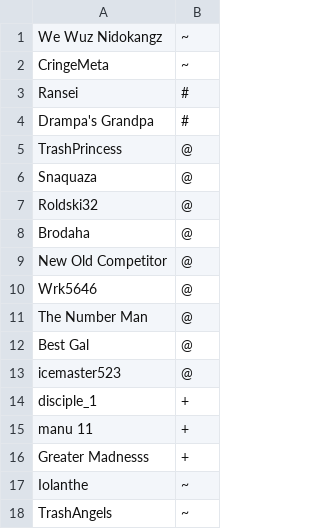
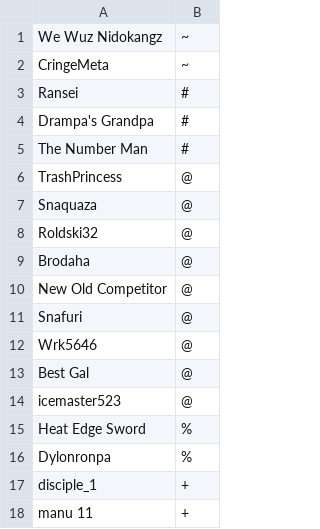
Before and after one commit to WeWuzNidokangz/TrashChannel-Limited, a CSV file: config/usergroups.csv, drawn as a sheet; only a part is shown; the shorter side is filled out with more unchanged rows.

Commit message:
Update usergroups.csv

```diff
--- a/config/usergroups.csv
+++ b/config/usergroups.csv
@@ -4,2 +4,3 @@
     Drampa's Grandpa,#
+    The Number Man,#
     TrashPrincess,@
@@ -9,6 +10,8 @@
     New Old Competitor,@
+    Snafuri,@
     Wrk5646,@
-    The Number Man,@
     Best Gal,@
     icemaster523,@
+    Heat Edge Sword,%
+    Dylonronpa,%
     disciple_1,+
```
